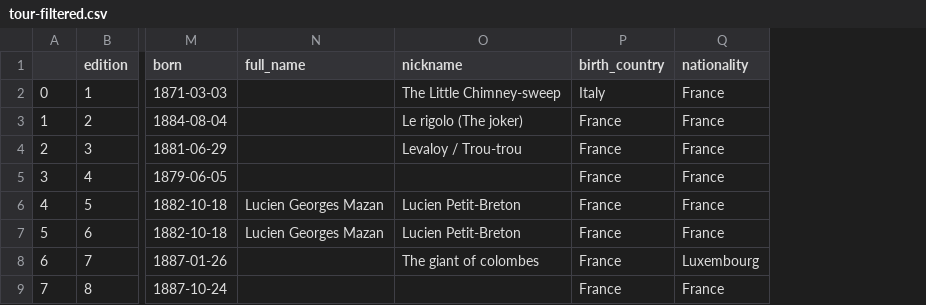
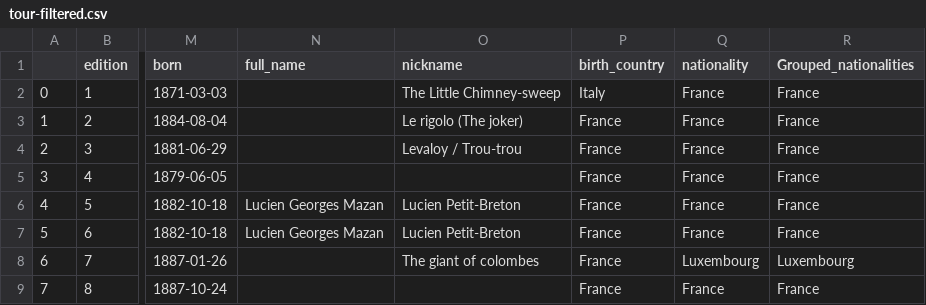
Before and after one commit to sjlacey/COMP30750_info_vis_files, a CSV file: tour-filtered.csv, drawn as a sheet; only a part is shown, gaps mark what is left out; the diff names each change by its address in the sheet, - before the commit and + after, or states it on an @@ line.

Commit message:
Add files via upload

```diff
--- a/tour-filtered.csv
+++ b/tour-filtered.csv
+column R (Grouped_nationalities), rows 2-9: France | France | France | France | France | France | Luxembourg | France
```
